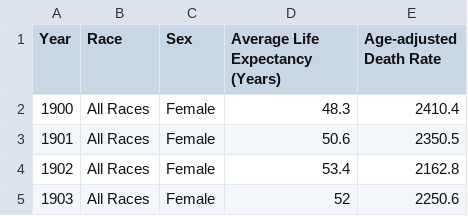
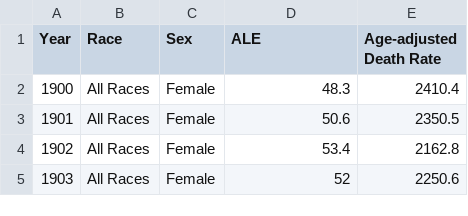
Before and after one commit to memc1235/Narrative-Vis, a CSV file: A_life_f.csv, drawn as a sheet; only a part is shown.

```diff
--- a/A_life_f.csv
+++ b/A_life_f.csv
@@ -1,2 +1,2 @@
-Year,Race,Sex,Average Life Expectancy (Years),Age-adjusted Death Rate
+Year,Race,Sex,ALE,Age-adjusted Death Rate
 1900,All Races,Female,48.3,2410.4
```
Also changed, not shown: A_life_m.csv, B_life_f.csv, 3 other files.
